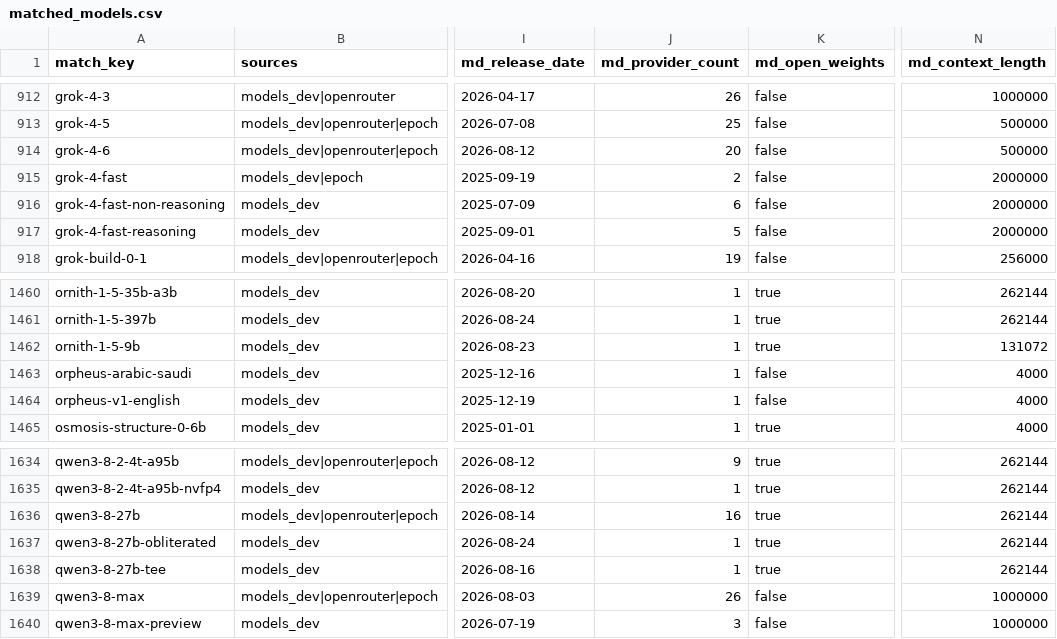
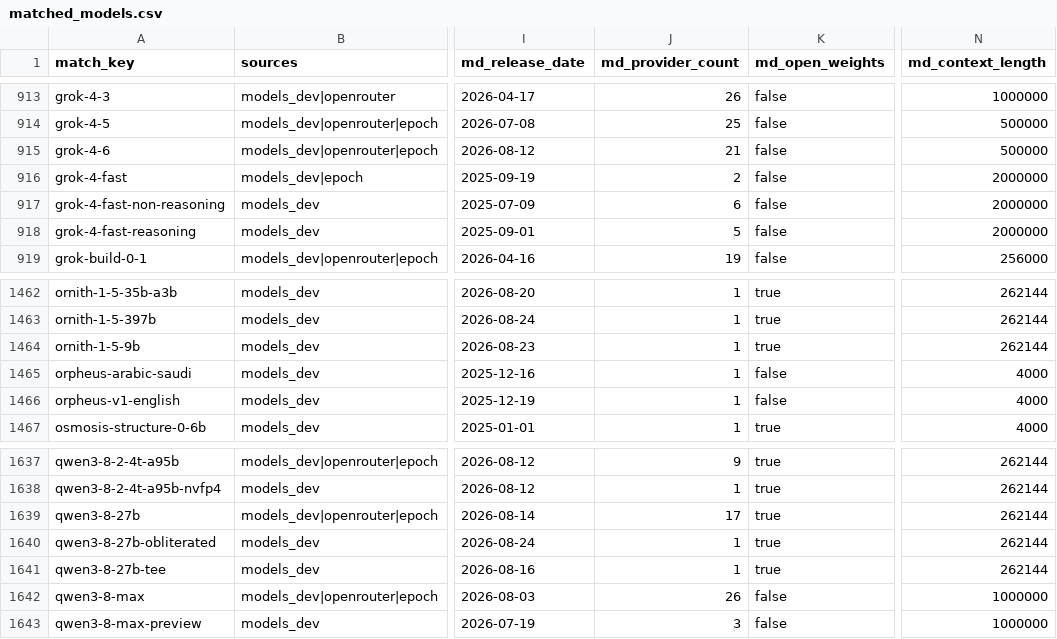
Before and after one commit to YasamanAnsari/llm-ledger, a CSV file: data/generated/matched_models.csv, drawn as a sheet; only a part is shown, gaps mark what is left out; addresses are those after the commit; the diff covers the shown part only; the diff names each change by its address in the sheet, - before the commit and + after, or states it on an @@ line.

```diff
--- a/data/generated/matched_models.csv
+++ b/data/generated/matched_models.csv
-J915 (md_provider_count): 20
+J915 (md_provider_count): 21
-N1464 (md_context_length): 131072
+N1464 (md_context_length): 262144
-J1639 (md_provider_count): 16
+J1639 (md_provider_count): 17
```
Also changed, not shown: 5 added rows and 14 edited cells elsewhere in this file, 3 other files.
